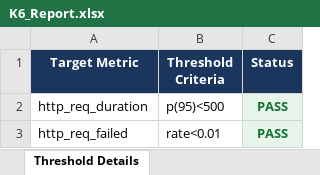
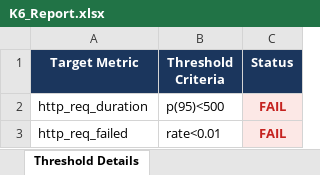
Before and after one commit to pavendhanA/app, an Excel workbook: reports/K6_Report.xlsx, sheet Threshold Details, drawn as a sheet; values as stored, in another font and other column widths than the file's, no borders; the diff names each change by its address in the sheet, - before the commit and + after, or states it on an @@ line.

```diff
--- a/reports/K6_Report.xlsx (sheet Threshold Details)
+++ b/reports/K6_Report.xlsx (sheet Threshold Details)
-C2:C3 (Status): PASS
+C2:C3 (Status): FAIL
-C2:C3 text colour: #137333
+C2:C3 text colour: #C5221F
```
Also changed, not shown: sheet Load Test Summary, sheet Response Time Distribution.
